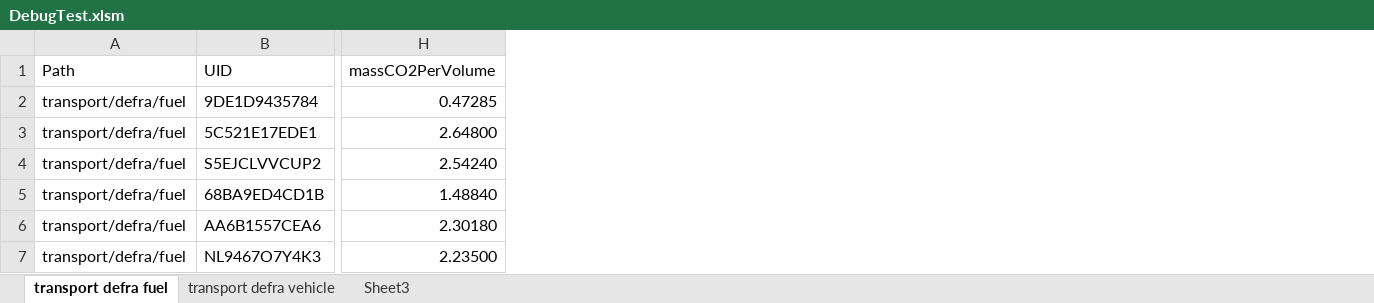
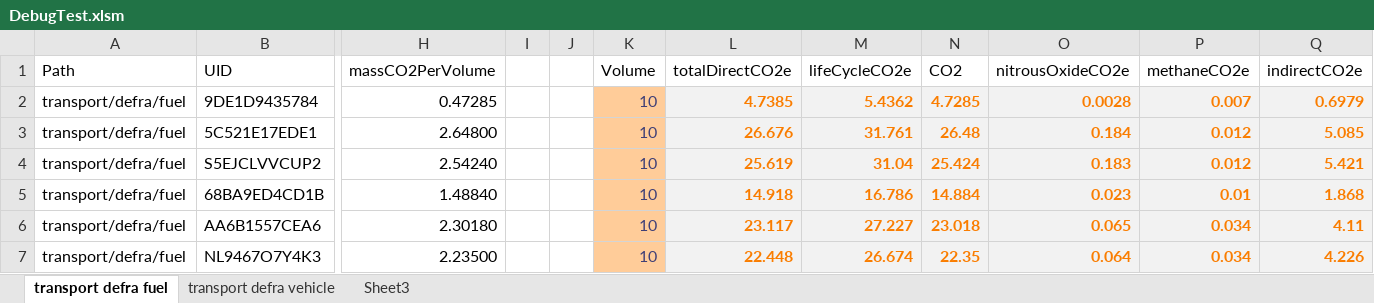
Before and after one commit to mrdavidlaing/AMEEInExcel, an Excel workbook: src/AMEEInExcel/DebugTest.xlsm, sheet transport defra fuel, drawn as a sheet; only a part is shown, gaps mark what is left out; values as stored, in another font and other column widths than the file's, no borders; charts and pictures not drawn; the diff names each change by its address in the sheet, - before the commit and + after, or states it on an @@ line.

```diff
--- a/src/AMEEInExcel/DebugTest.xlsm (sheet transport defra fuel)
+++ b/src/AMEEInExcel/DebugTest.xlsm (sheet transport defra fuel)
+column I, empty
+column J, empty
+column K (Volume), rows 2-7: all 10
+column L (totalDirectCO2e), rows 2-7: 4.7385 | 26.676 | 25.619 | 14.918 | 23.117 | 22.448
+column M (lifeCycleCO2e), rows 2-7: 5.4362 | 31.761 | 31.04 | 16.786 | 27.227 | 26.674
+column N (CO2), rows 2-7: 4.7285 | 26.48 | 25.424 | 14.884 | 23.018 | 22.35
+column O (nitrousOxideCO2e), rows 2-7: 0.0028 | 0.184 | 0.183 | 0.023 | 0.065 | 0.064
+column P (methaneCO2e), rows 2-7: 0.007 | 0.012 | 0.012 | 0.01 | 0.034 | 0.034
+column Q (indirectCO2e), rows 2-7: 0.6979 | 5.085 | 5.421 | 1.868 | 4.11 | 4.226
```
Also changed, not shown: charts or pictures, 12 other files.
